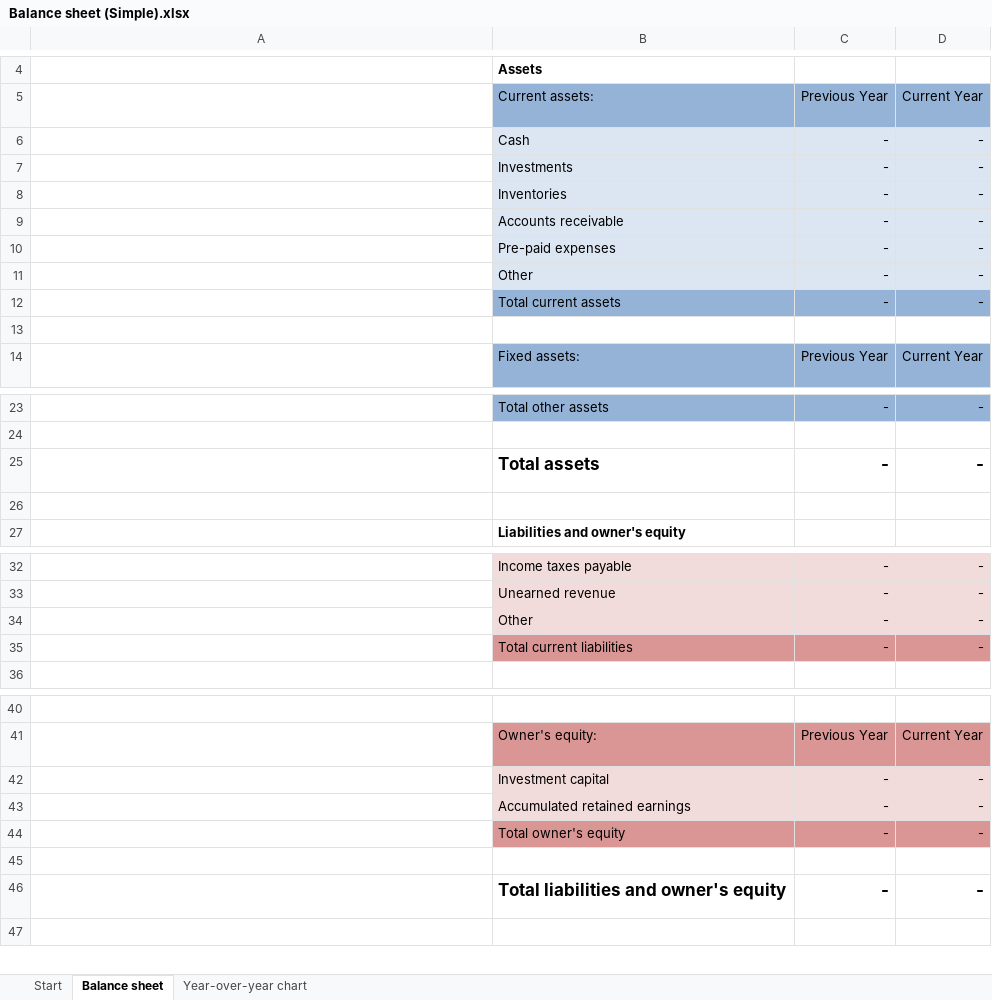
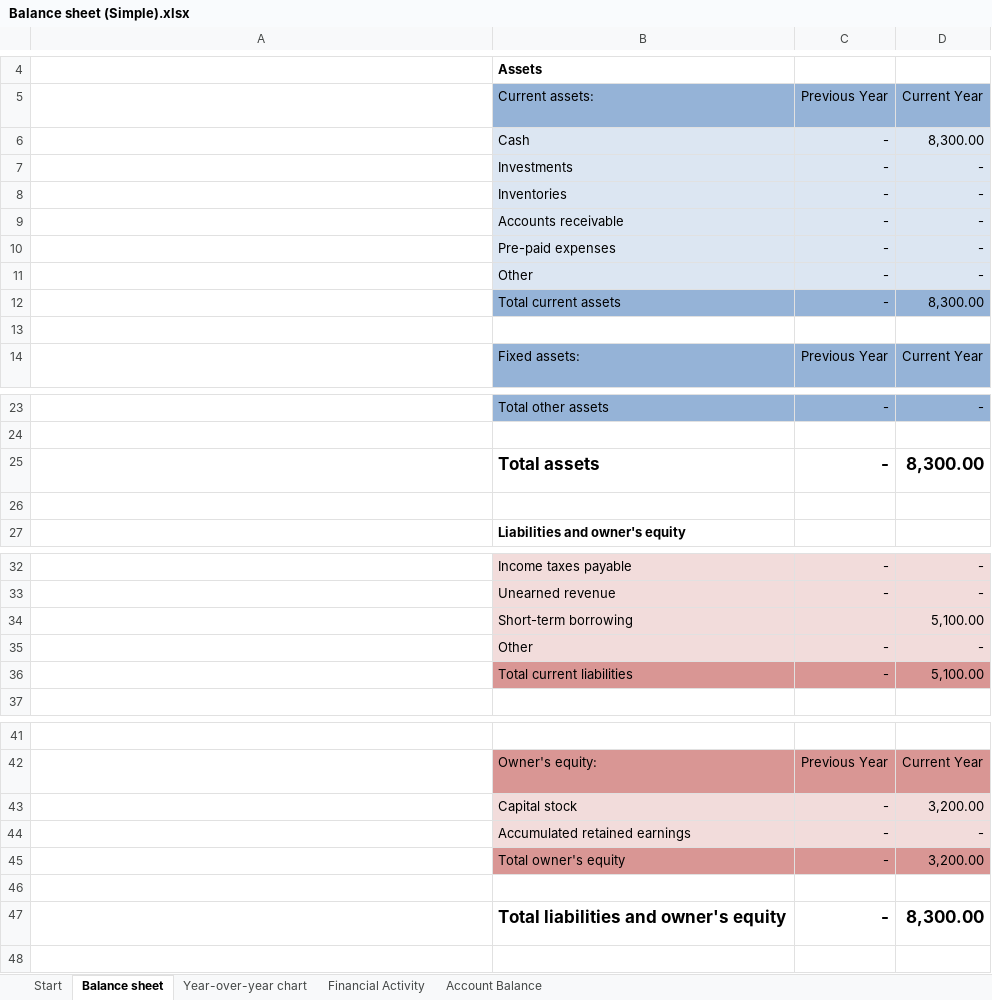
Before and after one commit to leonli0912/Document, an Excel workbook: Finance/Balance sheet (Simple).xlsx, sheet Balance sheet, drawn as a sheet; only a part is shown, gaps mark what is left out; long unchanged cells end in …; values as stored, in another font and other column widths than the file's, no borders; conditional formats and table styles not drawn; removed rows and columns are numbered as before the commit, all else as after; the diff names each change by its address in the sheet, - before the commit and + after, or states it on an @@ line.

Commit message:
dd
step 2

```diff
--- a/Finance/Balance sheet (Simple).xlsx (sheet Balance sheet)
+++ b/Finance/Balance sheet (Simple).xlsx (sheet Balance sheet)
+sheet tab: Financial Activity
+sheet tab: Account Balance
-D6: -
+D6: 8,300.00
-D12: -
+D12: 8,300.00
-D25: -
+D25: 8,300.00
+row 34:  | Short-term borrowing |  | 5,100.00
-D36: -
+D36: 5,100.00
-row 42:  | Investment capital | - | -
+row 43:  | Capital stock | - | 3,200.00
-D45: -
+D45: 3,200.00
-D47: -
+D47: 8,300.00
```
Also changed, not shown: formulas that keep their value, charts or pictures.
